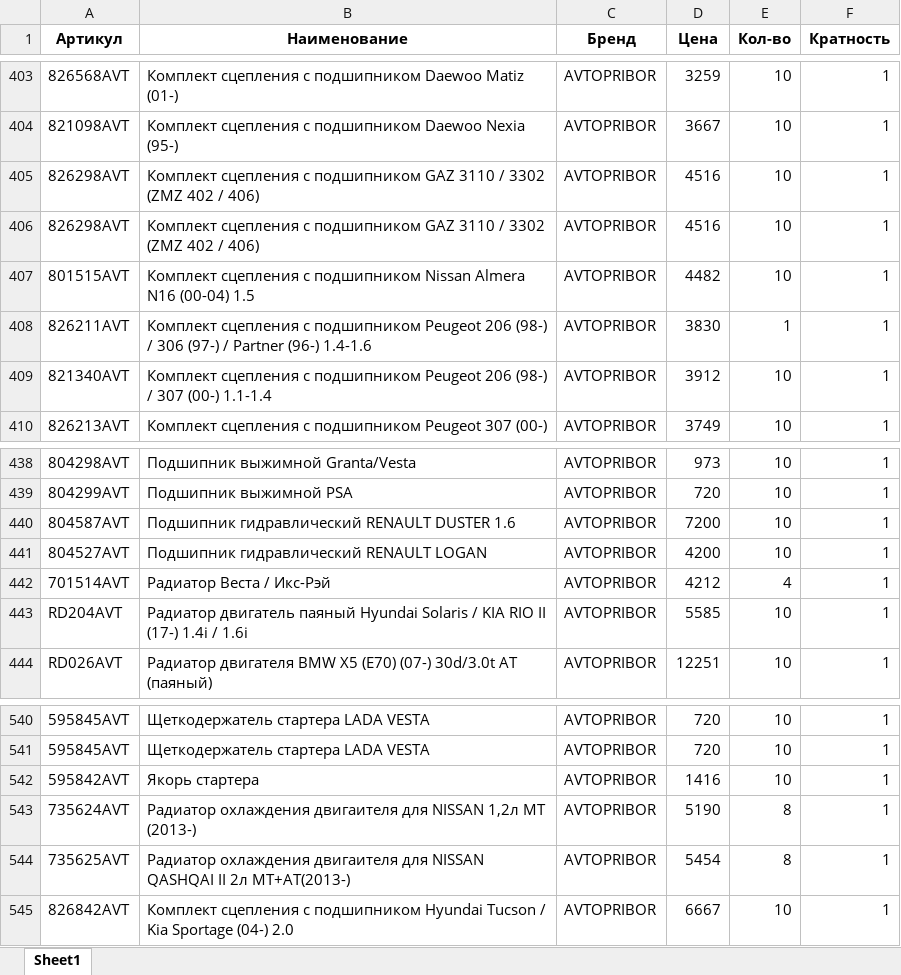
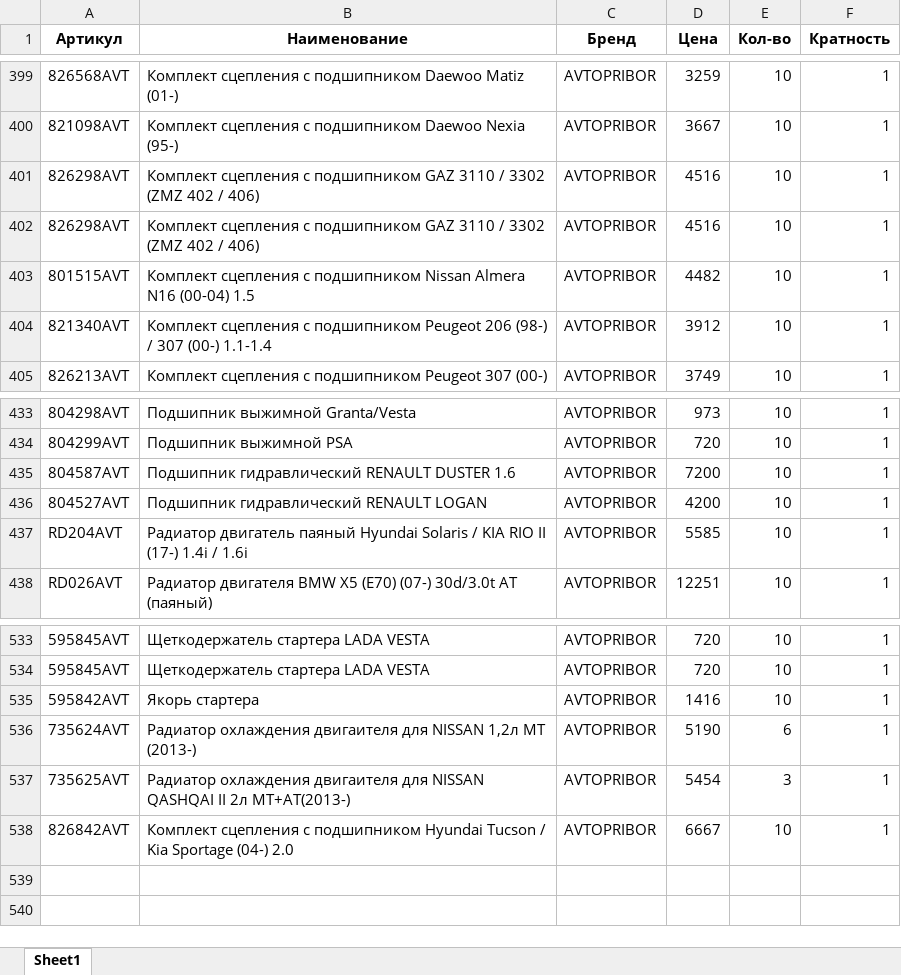
Before and after one commit to beton18/emex-co_project, an Excel workbook: price_for_emex.xlsx, sheet Sheet1, drawn as a sheet; only a part is shown, gaps mark what is left out; values as stored, in another font and other column widths than the file's, no borders; removed rows and columns are numbered as before the commit, all else as after; the diff covers the shown part only; the diff names each change by its address in the sheet, - before the commit and + after, or states it on an @@ line.

```diff
--- a/price_for_emex.xlsx (sheet Sheet1)
+++ b/price_for_emex.xlsx (sheet Sheet1)
-row 408: 826211AVT | Комплект сцепления с подшипником Peugeot 206 (98-) / 306 (97-) / Partner (96-) 1.4-1.6 | AVTOPRIBOR | 3830 | 1 | 1
-row 442: 701514AVT | Радиатор Веста / Икс-Рэй | AVTOPRIBOR | 4212 | 4 | 1
-E536 (Кол-во): 8
+E536 (Кол-во): 6
-E537 (Кол-во): 8
+E537 (Кол-во): 3
```
Also changed, not shown: 1 added row, 6 removed rows and 2 edited cells elsewhere in this sheet.
